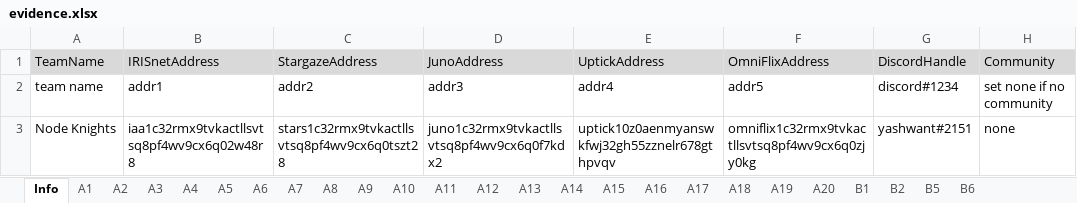
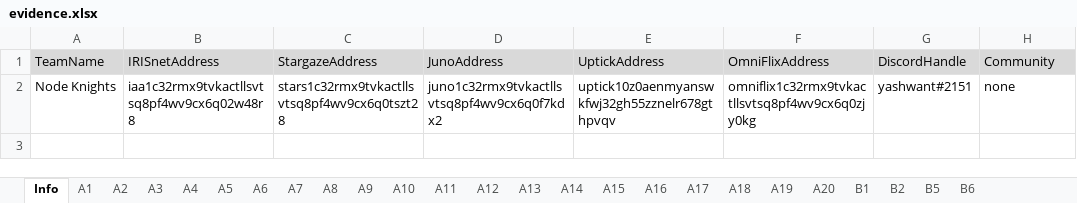
Before and after one commit to game-of-nfts/gon-evidence, an Excel workbook: TatGreen/evidence.xlsx, sheet Info, drawn as a sheet; values as stored, in another font and other column widths than the file's, no borders; the diff names each change by its address in the sheet, - before the commit and + after, or states it on an @@ line.

Commit message:
update

```diff
--- a/TatGreen/evidence.xlsx (sheet Info)
+++ b/TatGreen/evidence.xlsx (sheet Info)
-row 2: team name | addr1 | addr2 | addr3 | addr4 | addr5 | discord#1234 | set none if no community
```
